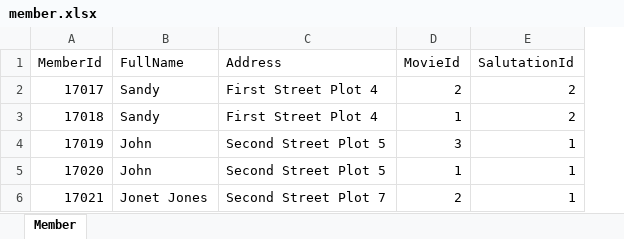
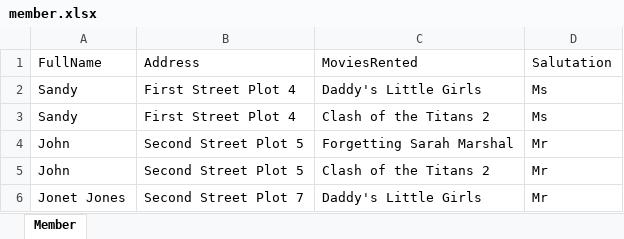
Before and after one commit to Danielxcott/Assignment, an Excel workbook: ExportImport/Cinema.Web/Files/member.xlsx, sheet Member, drawn as a sheet; values as stored, in another font and other column widths than the file's, no borders; removed rows and columns are numbered as before the commit, all else as after; the diff names each change by its address in the sheet, - before the commit and + after, or states it on an @@ line.

Commit message:
added file download and modified export excel file

```diff
--- a/ExportImport/Cinema.Web/Files/member.xlsx (sheet Member)
+++ b/ExportImport/Cinema.Web/Files/member.xlsx (sheet Member)
-column A, rows 1-6: MemberId | 17017 | 17018 | 17019 | 17020 | 17021
-column D, rows 1-6: MovieId | 2 | 1 | 3 | 1 | 2
-column E, rows 1-6: SalutationId | 2 | 2 | 1 | 1 | 1
+column C, rows 1-6: MoviesRented | Daddy's Little Girls | Clash of the Titans 2 | Forgetting Sarah Marshal | Clash of the Titans 2 | Daddy's Little Girls
+column D, rows 1-6: Salutation | Ms | Ms | Mr | Mr | Mr
```
Also changed, not shown: 28 other files.
